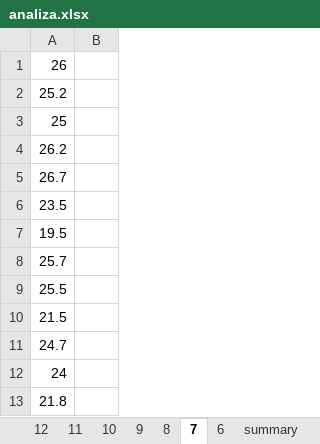
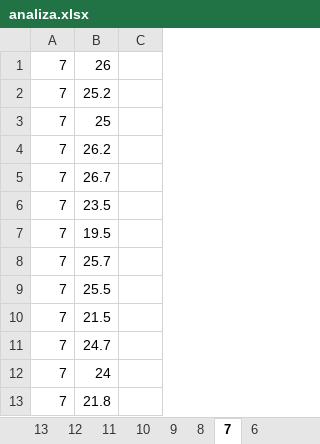
Before and after one commit to erykmika/ATSP-PEA, an Excel workbook: analiza.xlsx, sheet 7, drawn as a sheet; only a part is shown; values as stored, in another font and other column widths than the file's, no borders; charts and pictures not drawn; the diff names each change by its address in the sheet, - before the commit and + after, or states it on an @@ line.

```diff
--- a/analiza.xlsx (sheet 7)
+++ b/analiza.xlsx (sheet 7)
+sheet tab: 13
+column A, rows 1-13: all 7
```
Also changed, not shown: sheet 8, sheet 9, sheet 10, sheet 6, sheet 11, sheet 12, 1 more sheet, formulas that keep their value, charts or pictures, 6 other files.
